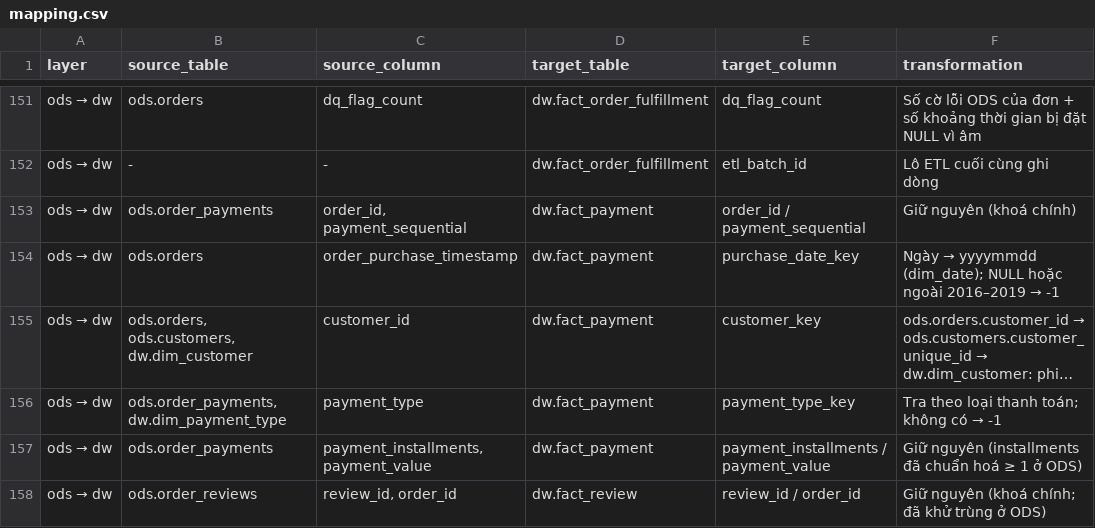
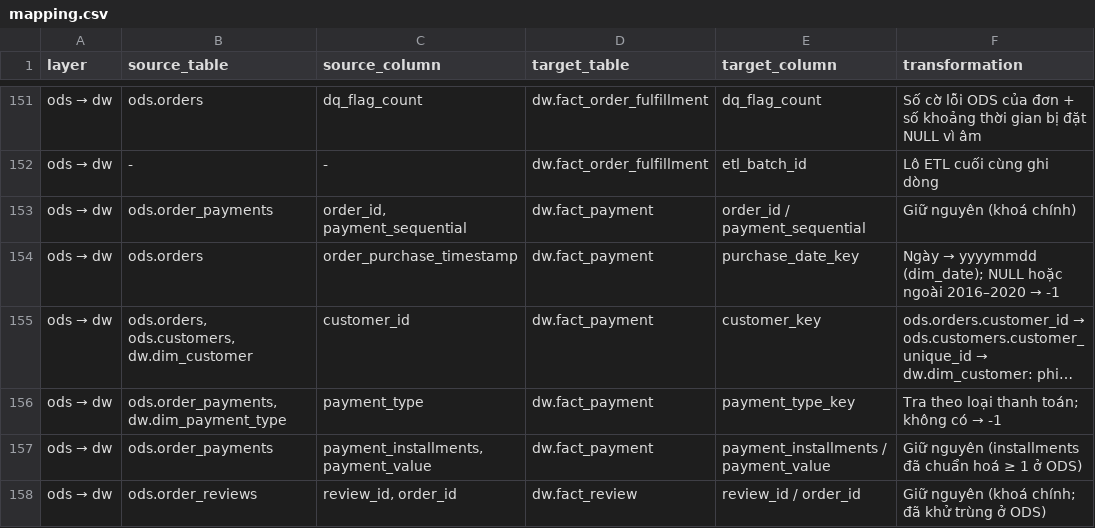
Before and after one commit to ThanhPhu01653/olist-dwbi, a CSV file: docs/mapping.csv, drawn as a sheet; only a part is shown, gaps mark what is left out; long unchanged cells end in …; the diff covers the shown part only; the diff names each change by its address in the sheet, - before the commit and + after, or states it on an @@ line.

```diff
--- a/docs/mapping.csv
+++ b/docs/mapping.csv
@@ F154 (transformation): …hoặc ngoài 2016–2019 → -1 → …hoặc ngoài 2016–2020 → -1 @@
```
Also changed, not shown: 8 edited cells elsewhere in this file, 47 other files.
